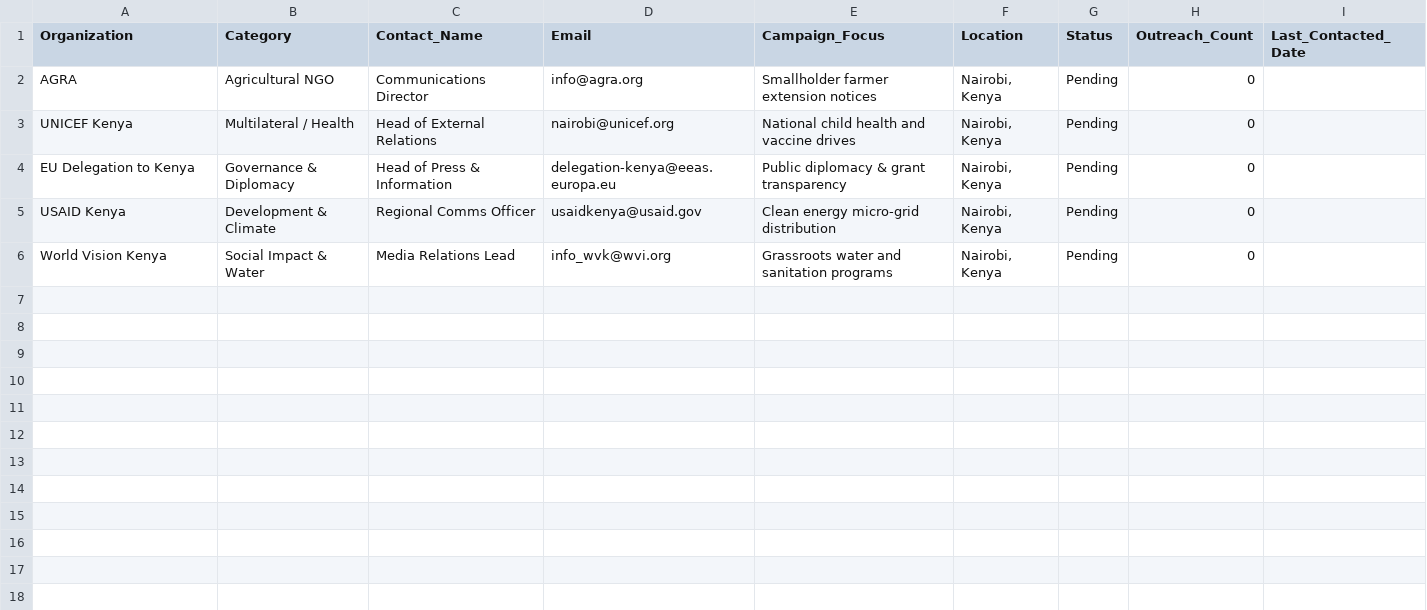
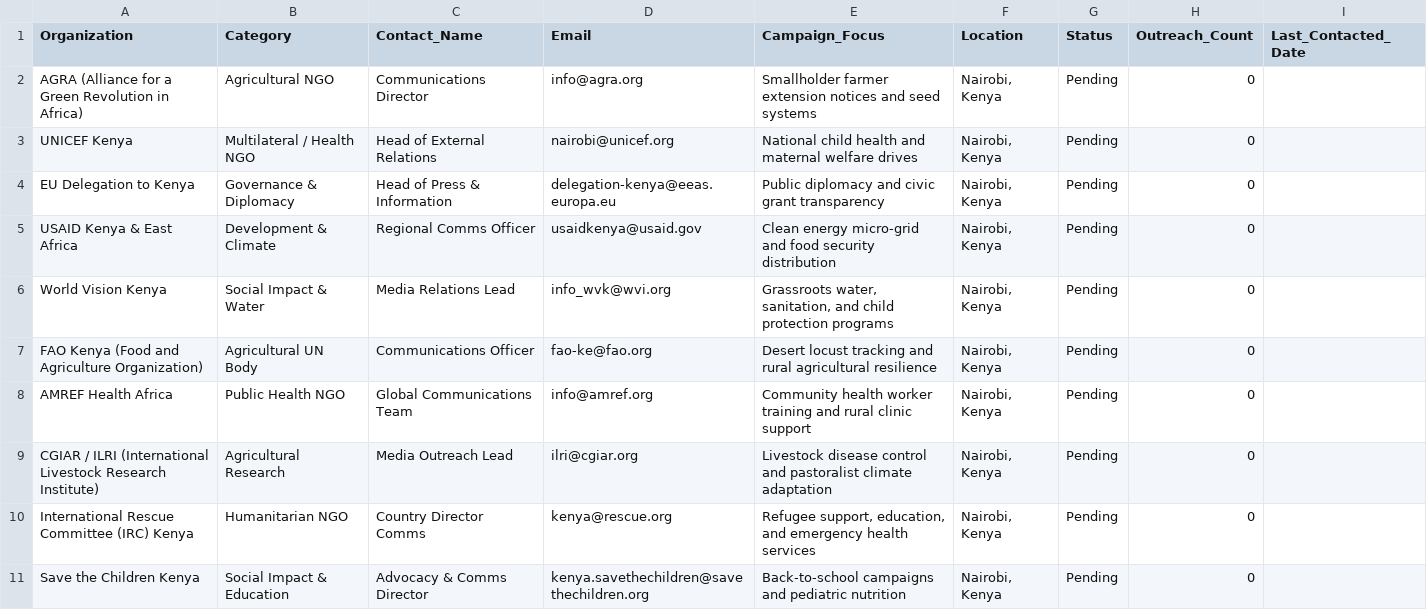
Before and after one commit to NyaguthiiMbona/star-ad-agent-factory, a CSV file: data/targets.csv, drawn as a sheet; only a part is shown; the diff covers the shown part only.

Commit message:
Revise organization entries in targets.csv
Updated organization details and campaign focuses for various NGOs and agencies in the targets.csv file.

```diff
--- a/data/targets.csv
+++ b/data/targets.csv
@@ -1,6 +1,11 @@
 Organization,Category,Contact_Name,Email,Campaign_Focus,Location,Status,Outreach_Count,Last_Contacted_Date
-"AGRA","Agricultural NGO","Communications Director","info@agra.org","Smallholder farmer extension notices","Nairobi, Kenya","Pending",0,""
-"UNICEF Kenya","Multilateral / Health","Head of External Relations","nairobi@unicef.org","National child health and vaccine drives","Nairobi, Kenya","Pending",0,""
-"EU Delegation to Kenya","Governance & Diplomacy","Head of Press & Information","delegation-kenya@eeas.europa.eu","Public diplomacy & grant transparency","Nairobi, Kenya","Pending",0,""
-"USAID Kenya","Development & Climate","Regional Comms Officer","usaidkenya@usaid.gov","Clean energy micro-grid distribution","Nairobi, Kenya","Pending",0,""
-"World Vision Kenya","Social Impact & Water","Media Relations Lead","info_wvk@wvi.org","Grassroots water and sanitation programs","Nairobi, Kenya","Pending",0,""
+"AGRA (Alliance for a Green Revolution in Africa)","Agricultural NGO","Communications Director","info@agra.org","Smallholder farmer extension notices and seed systems","Nairobi, Kenya","Pending",0,""
+"UNICEF Kenya","Multilateral / Health NGO","Head of External Relations","nairobi@unicef.org","National child health and maternal welfare drives","Nairobi, Kenya","Pending",0,""
+"EU Delegation to Kenya","Governance & Diplomacy","Head of Press & Information","delegation-kenya@eeas.europa.eu","Public diplomacy and civic grant transparency","Nairobi, Kenya","Pending",0,""
+"USAID Kenya & East Africa","Development & Climate","Regional Comms Officer","usaidkenya@usaid.gov","Clean energy micro-grid and food security distribution","Nairobi, Kenya","Pending",0,""
+"World Vision Kenya","Social Impact & Water","Media Relations Lead","info_wvk@wvi.org","Grassroots water, sanitation, and child protection programs","Nairobi, Kenya","Pending",0,""
+"FAO Kenya (Food and Agriculture Organization)","Agricultural UN Body","Communications Officer","fao-ke@fao.org","Desert locust tracking and rural agricultural resilience","Nairobi, Kenya","Pending",0,""
+"AMREF Health Africa","Public Health NGO","Global Communications Team","info@amref.org","Community health worker training and rural clinic support","Nairobi, Kenya","Pending",0,""
+"CGIAR / ILRI (International Livestock Research Institute)","Agricultural Research","Media Outreach Lead","ilri@cgiar.org","Livestock disease control and pastoralist climate adaptation","Nairobi, Kenya","Pending",0,""
+"International Rescue Committee (IRC) Kenya","Humanitarian NGO","Country Director Comms","kenya@rescue.org","Refugee support, education, and emergency health services","Nairobi, Kenya","Pending",0,""
+"Save the Children Kenya","Social Impact & Education","Advocacy & Comms Director","kenya.savethechildren@savethechildren.org","Back-to-school campaigns and pediatric nutrition","Nairobi, Kenya","Pending",0,""
```
Also changed, not shown: 10 added rows elsewhere in this file.
